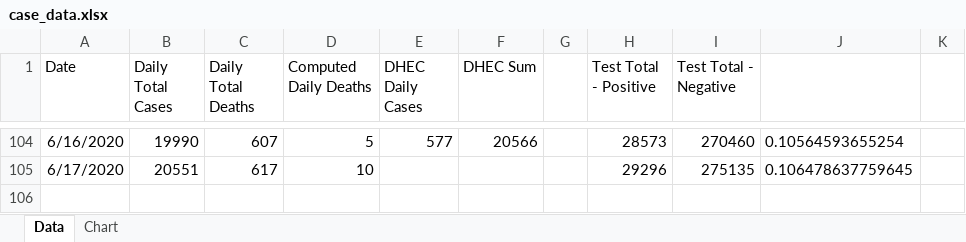
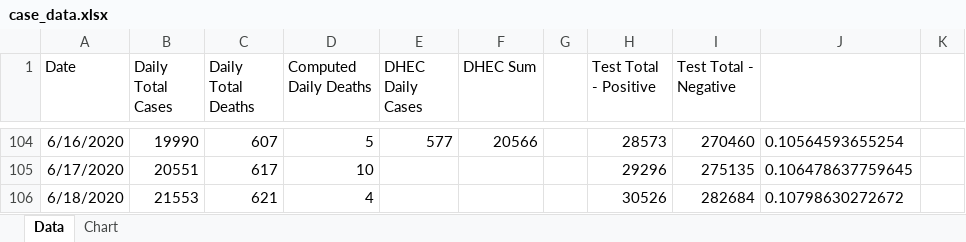
Before and after one commit to agentace/covid19_sc, an Excel workbook: case_data.xlsx, sheet Data, drawn as a sheet; only a part is shown, gaps mark what is left out; values as stored, in another font and other column widths than the file's, no borders; the diff names each change by its address in the sheet, - before the commit and + after, or states it on an @@ line.

Commit message:
Add files via upload
Date files updated June 18, 2020

```diff
--- a/case_data.xlsx (sheet Data)
+++ b/case_data.xlsx (sheet Data)
+row 106: 6/18/2020 | 21553 | 621 | 4 |  |  |  | 30526 | 282684 | 0.10798630272672
```
Also changed, not shown: charts or pictures, 4 other files.
